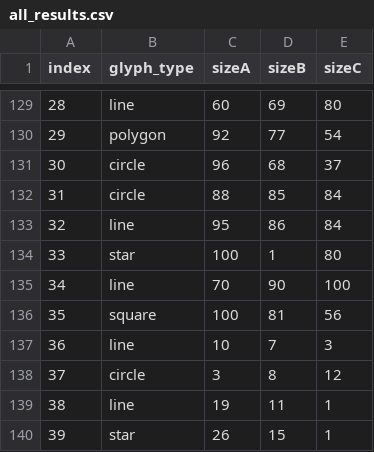
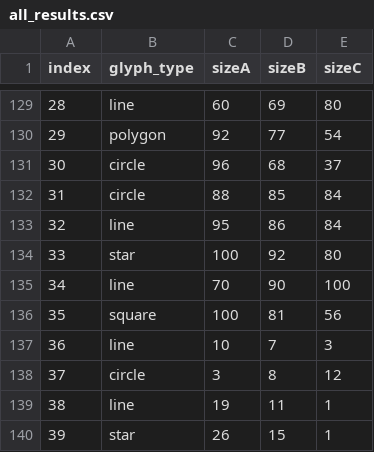
Before and after one commit to provajuli/BP, a CSV file: data/all_results.csv, drawn as a sheet; only a part is shown, gaps mark what is left out.

```diff
--- a/data/all_results.csv
+++ b/data/all_results.csv
@@ -133,3 +133,3 @@ index,glyph_type,sizeA,sizeB,sizeC
 32,line,95,86,84
-33,star,100,1,80
+33,star,100,92,80
 34,line,70,90,100
```
Also changed, not shown: data/data_sets/matus_results.csv, data/data_sets/results.csv.
